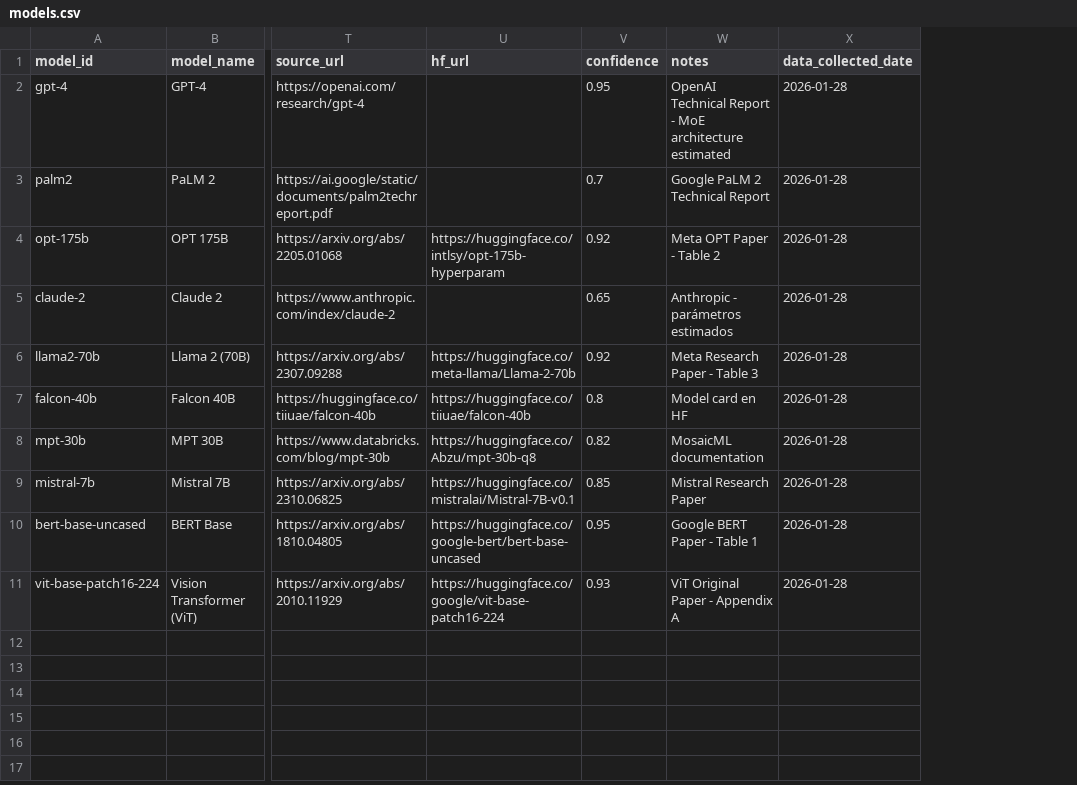
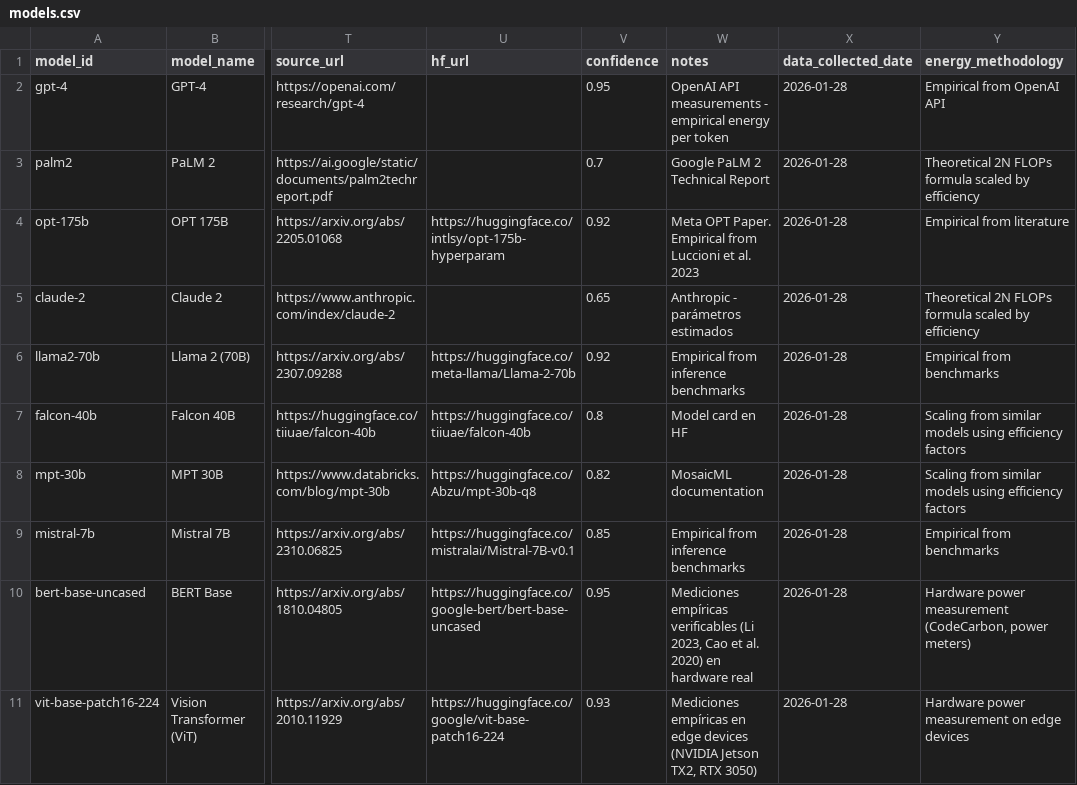
Before and after one commit to antonioluisjf22/TFG-Evaluacion-del-impacto-medioambiental-de-modelos-de-Inteligencia-Artificial, a CSV file: datasets/raw/models/models.csv, drawn as a sheet; only a part is shown, gaps mark what is left out; the diff names each change by its address in the sheet, - before the commit and + after, or states it on an @@ line.

Commit message:
fix: fixed models and dc csv files. Minor fixes

```diff
--- a/datasets/raw/models/models.csv
+++ b/datasets/raw/models/models.csv
+column Y (energy_methodology), rows 2-11: Empirical from OpenAI API | Theoretical 2N FLOPs formula scaled by efficiency | Empirical from literature | Theoretical 2N FLOPs formula scaled by efficiency | Empirical from benchmarks | Scaling from similar models using efficiency factors | Scaling from similar models using efficiency factors | Empirical from benchmarks | Hardware power measurement (CodeCarbon, power meters) | Hardware power measurement on edge devices
-W2 (notes): OpenAI Technical Report - MoE architecture estimated
+W2 (notes): OpenAI API measurements - empirical energy per token
-W4 (notes): Meta OPT Paper - Table 2
+W4 (notes): Meta OPT Paper. Empirical from Luccioni et al. 2023
-W6 (notes): Meta Research Paper - Table 3
+W6 (notes): Empirical from inference benchmarks
-W9 (notes): Mistral Research Paper
+W9 (notes): Empirical from inference benchmarks
-W10 (notes): Google BERT Paper - Table 1
+W10 (notes): Mediciones empíricas verificables (Li 2023, Cao et al. 2020) en hardware real
-W11 (notes): ViT Original Paper - Appendix A
+W11 (notes): Mediciones empíricas en edge devices (NVIDIA Jetson TX2, RTX 3050)
```
Also changed, not shown: datasets/raw/carbon_intensity/carbon_intensity_datacenters.csv.
